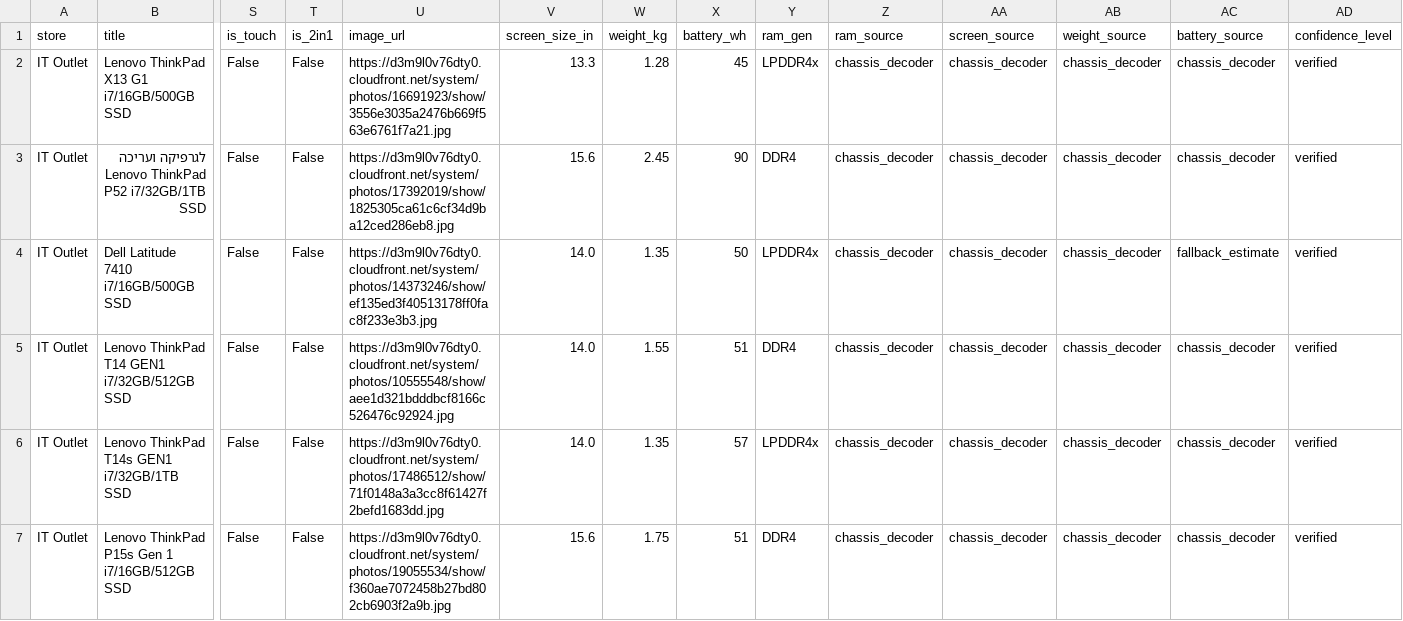
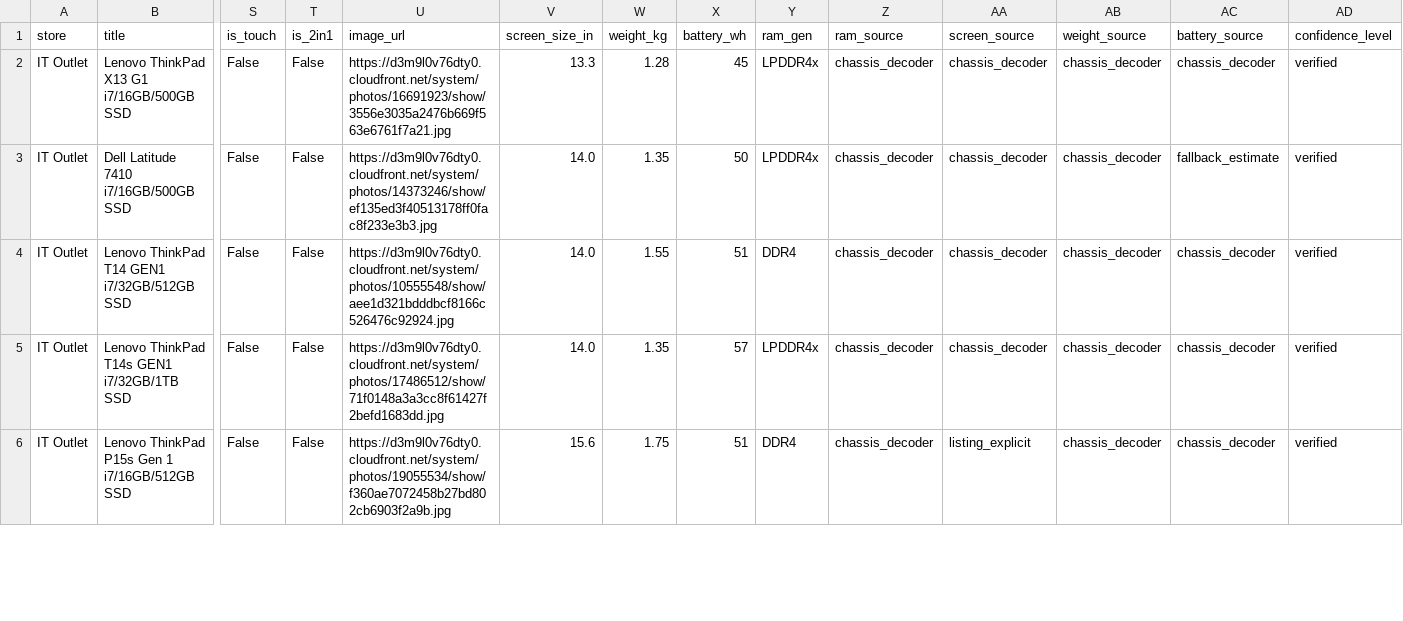
Before and after one commit to elonuziel/second-hand-pc, a CSV file: scraped_laptops.csv, drawn as a sheet; only a part is shown, gaps mark what is left out; removed rows and columns are numbered as before the commit, all else as after; rows hold the shown columns only; the diff covers the shown part only; the diff names each change by its address in the sheet, - before the commit and + after, or states it on an @@ line.

```diff
--- a/scraped_laptops.csv
+++ b/scraped_laptops.csv
-row 3: IT Outlet | לגרפיקה ועריכה Lenovo ThinkPad P52 i7/32GB/1TB SSD | False | False | https://d3m9l0v76dty0.cloudfront.net/system/photos/17392019/show/1825305ca61c6cf34d9ba12ced286eb8.jpg | 15.6 | 2.45 | 90 | DDR4 | chassis_decoder | chassis_decoder | chassis_decoder | chassis_decoder | verified
-AA6 (screen_source): chassis_decoder
+AA6 (screen_source): listing_explicit
```
Also changed, not shown: 1 added row, 20 moved rows and 28 edited cells elsewhere in this file, scraped_mobile.csv, 4 other files.
